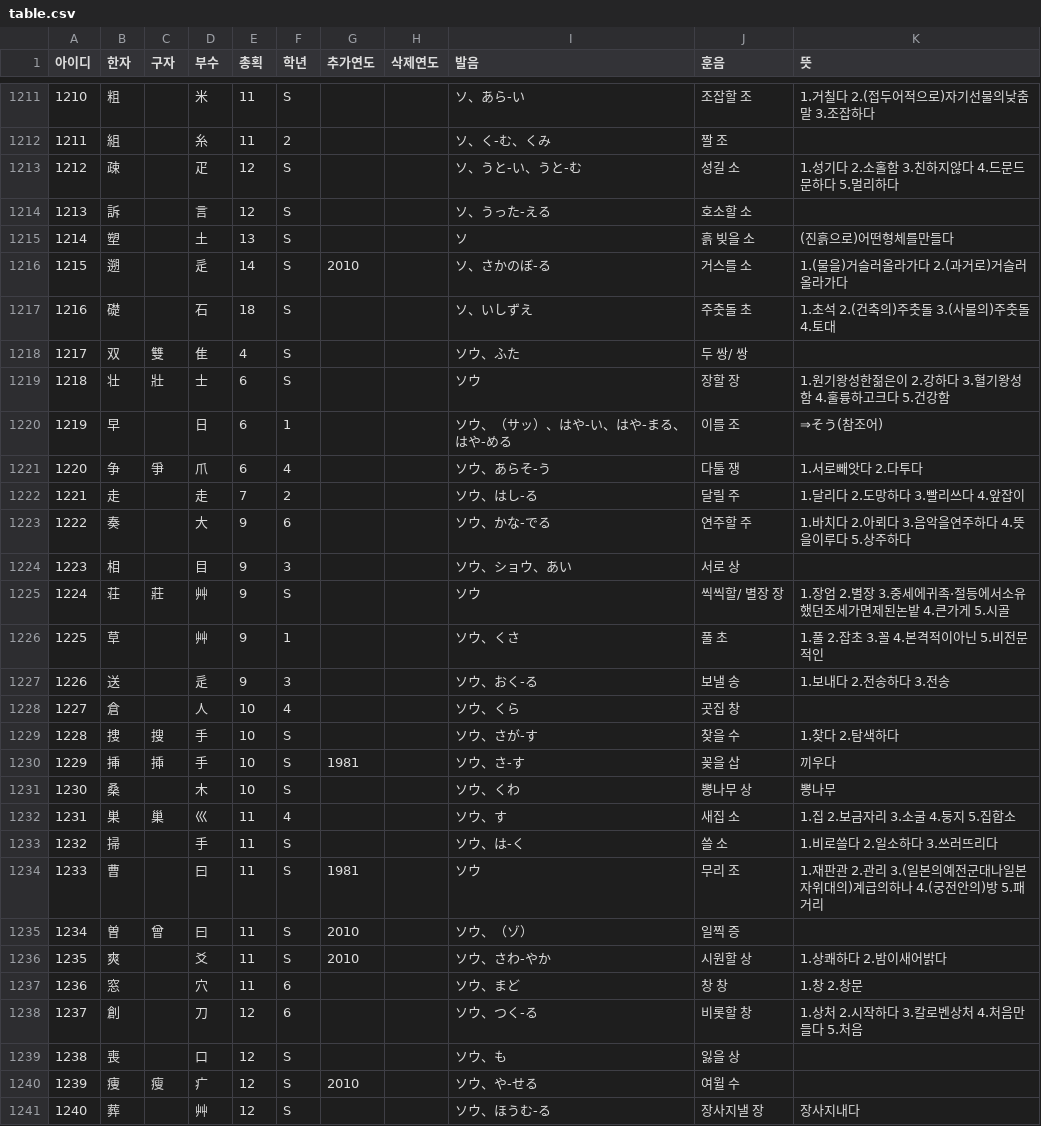
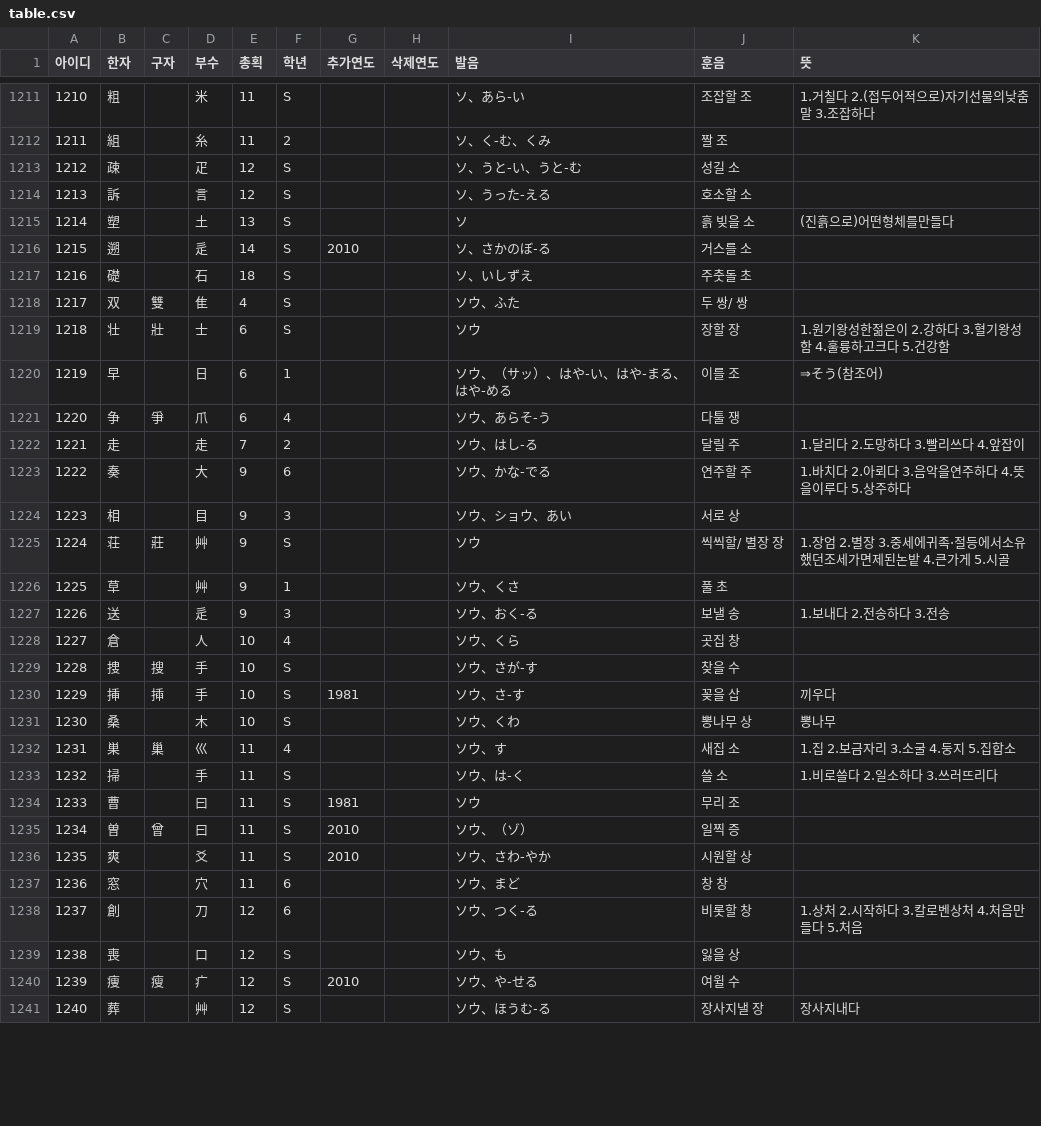
Before and after one commit to yunsteel/scrap-kanji, a CSV file: table.csv, drawn as a sheet; only a part is shown, gaps mark what is left out; the diff covers the shown part only.

Commit message:
csv 업데이트

```diff
--- a/table.csv
+++ b/table.csv
@@ -1212,7 +1212,7 @@
 1211,組,,糸,11,2,,,ソ、く-む、くみ,짤 조,
-1212,疎,,疋,12,S,,,ソ、うと-い、うと-む,성길 소,1.성기다 2.소홀함 3.친하지않다 4.드문드문하다 5.멀리하다
+1212,疎,,疋,12,S,,,ソ、うと-い、うと-む,성길 소,
 1213,訴,,言,12,S,,,ソ、うった-える,호소할 소,
 1214,塑,,土,13,S,,,ソ,흙 빚을 소,(진흙으로)어떤형체를만들다
-1215,遡,,辵,14,S,2010,,ソ、さかのぼ-る,거스를 소,1.(물을)거슬러올라가다 2.(과거로)거슬러올라가다
-1216,礎,,石,18,S,,,ソ、いしずえ,주춧돌 초,1.초석 2.(건축의)주춧돌 3.(사물의)주춧돌 4.토대
+1215,遡,,辵,14,S,2010,,ソ、さかのぼ-る,거스를 소,
+1216,礎,,石,18,S,,,ソ、いしずえ,주춧돌 초,
 1217,双,雙,隹,4,S,,,ソウ、ふた,두 쌍/ 쌍,
@@ -1220,3 +1220,3 @@
 1219,早,,日,6,1,,,ソウ、（サッ）、はや-い、はや-まる、はや-める,이를 조,⇒そう(참조어)
-1220,争,爭,爪,6,4,,,ソウ、あらそ-う,다툴 쟁,1.서로빼앗다 2.다투다
+1220,争,爭,爪,6,4,,,ソウ、あらそ-う,다툴 쟁,
 1221,走,,走,7,2,,,ソウ、はし-る,달릴 주,1.달리다 2.도망하다 3.빨리쓰다 4.앞잡이
@@ -1225,6 +1225,6 @@
 1224,荘,莊,艸,9,S,,,ソウ,씩씩할/ 별장 장,1.장엄 2.별장 3.중세에귀족·절등에서소유했던조세가면제된논밭 4.큰가게 5.시골
-1225,草,,艸,9,1,,,ソウ、くさ,풀 초,1.풀 2.잡초 3.꼴 4.본격적이아닌 5.비전문적인
+1225,草,,艸,9,1,,,ソウ、くさ,풀 초,
 1226,送,,辵,9,3,,,ソウ、おく-る,보낼 송,1.보내다 2.전송하다 3.전송
 1227,倉,,人,10,4,,,ソウ、くら,곳집 창,
-1228,捜,搜,手,10,S,,,ソウ、さが-す,찾을 수,1.찾다 2.탐색하다
+1228,捜,搜,手,10,S,,,ソウ、さが-す,찾을 수,
 1229,挿,揷,手,10,S,1981,,ソウ、さ-す,꽂을 삽,끼우다
@@ -1233,6 +1233,6 @@
 1232,掃,,手,11,S,,,ソウ、は-く,쓸 소,1.비로쓸다 2.일소하다 3.쓰러뜨리다
-1233,曹,,曰,11,S,1981,,ソウ,무리 조,1.재판관 2.관리 3.(일본의예전군대나일본자위대의)계급의하나 4.(궁전안의)방 5.패거리
+1233,曹,,曰,11,S,1981,,ソウ,무리 조,
 1234,曽,曾,曰,11,S,2010,,ソウ、（ゾ）,일찍 증,
-1235,爽,,爻,11,S,2010,,ソウ、さわ-やか,시원할 상,1.상쾌하다 2.밤이새어밝다
-1236,窓,,穴,11,6,,,ソウ、まど,창 창,1.창 2.창문
+1235,爽,,爻,11,S,2010,,ソウ、さわ-やか,시원할 상,
+1236,窓,,穴,11,6,,,ソウ、まど,창 창,
 1237,創,,刀,12,6,,,ソウ、つく-る,비롯할 창,1.상처 2.시작하다 3.칼로벤상처 4.처음만들다 5.처음
```
Also changed, not shown: 98 edited cells elsewhere in this file.
